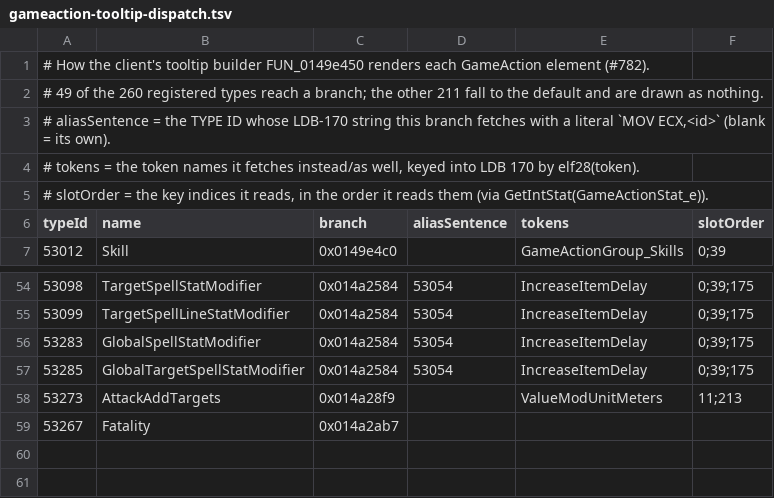
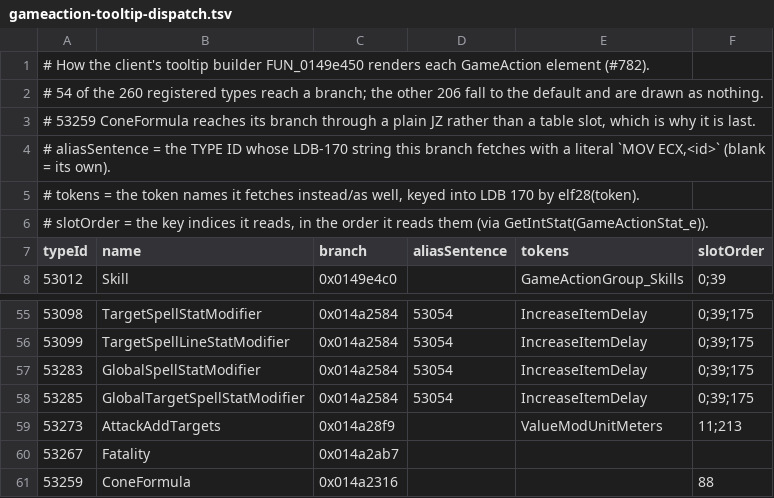
Before and after one commit to MelvinGr/ProjectFaolan, a TSV file: docs/re/gameaction-tooltip-dispatch.tsv, drawn as a sheet; only a part is shown, gaps mark what is left out.

```diff
--- a/docs/re/gameaction-tooltip-dispatch.tsv
+++ b/docs/re/gameaction-tooltip-dispatch.tsv
@@ -1,3 +1,4 @@
 # How the client's tooltip builder FUN_0149e450 renders each GameAction element (#782).
-# 49 of the 260 registered types reach a branch; the other 211 fall to the default and are drawn as nothing.
+# 54 of the 260 registered types reach a branch; the other 206 fall to the default and are drawn as nothing.
+# 53259 ConeFormula reaches its branch through a plain JZ rather than a table slot, which is why it is last.
 # aliasSentence = the TYPE ID whose LDB-170 string this branch fetches with a literal `MOV ECX,<id>` (blank = its own).
@@ -59 +60,2 @@ typeId	name	branch	aliasSentence	tokens	slotOrder
 53267	Fatality	0x014a2ab7			
+53259	ConeFormula	0x014a2316			88
```
Also changed, not shown: 4 other files.
